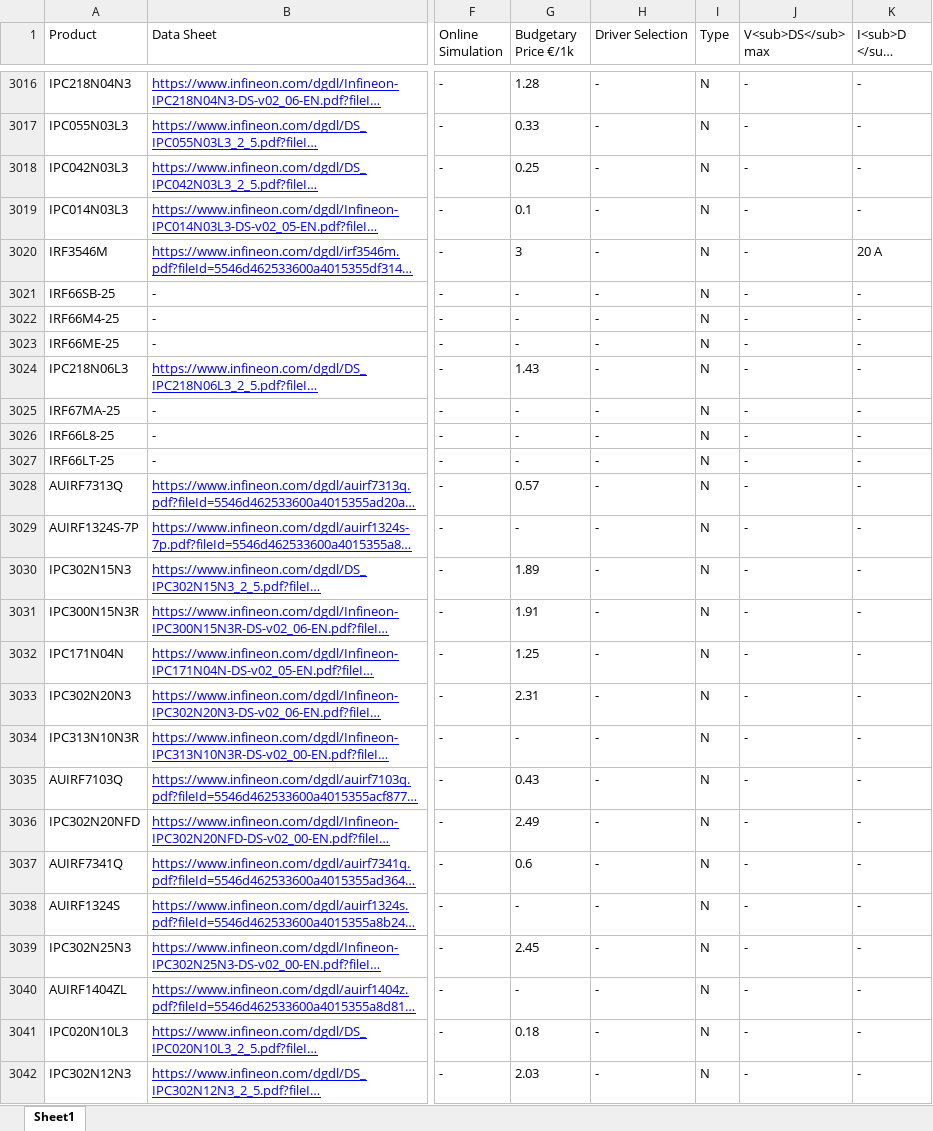
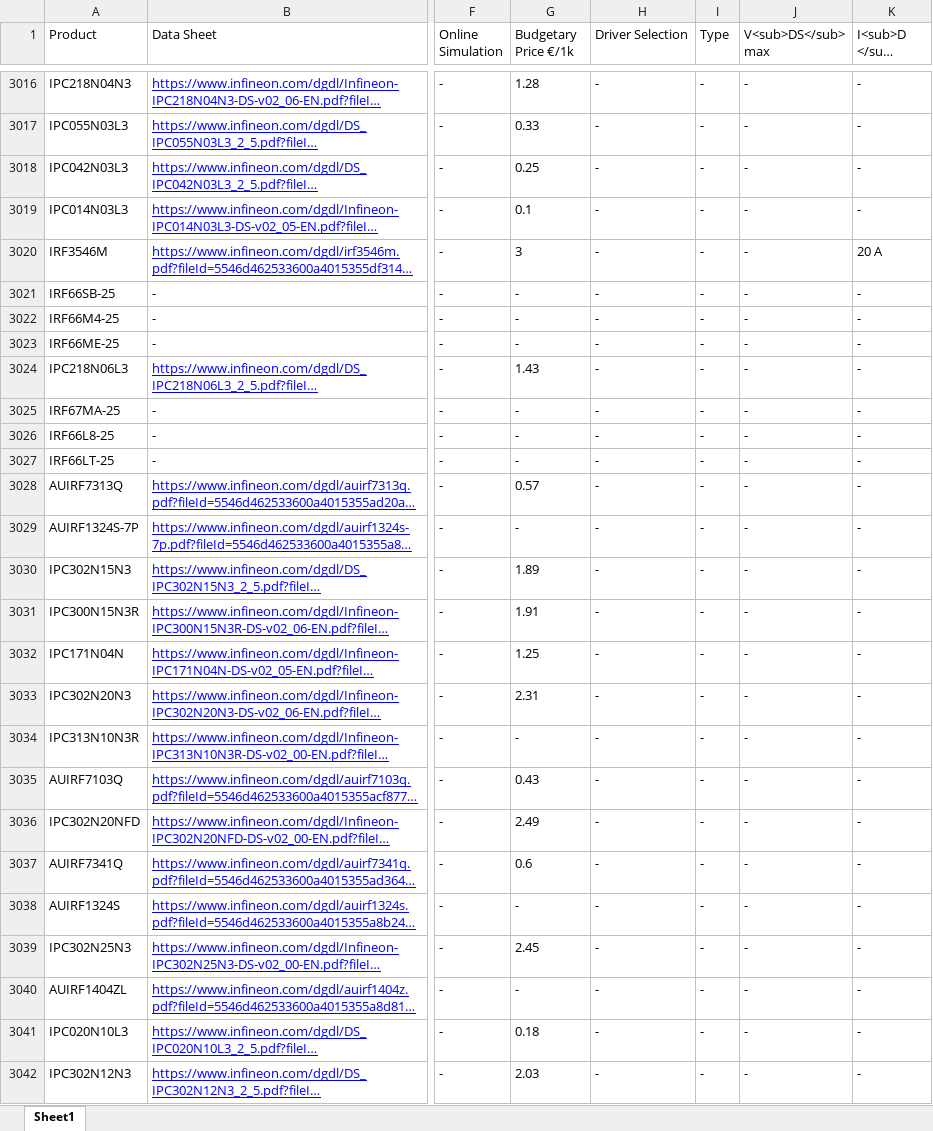
Before and after one commit to vbasov007/IFX-Product-MAP, an Excel workbook: Selection Maps/MOSFET/MOSFET.xlsx, sheet Sheet1, drawn as a sheet; only a part is shown, gaps mark what is left out; long unchanged cells end in …; values as stored, in another font and other column widths than the file's, no borders; the diff covers the shown part only; the diff names each change by its address in the sheet, - before the commit and + after, or states it on an @@ line.

```diff
--- a/Selection Maps/MOSFET/MOSFET.xlsx (sheet Sheet1)
+++ b/Selection Maps/MOSFET/MOSFET.xlsx (sheet Sheet1)
-I3016:I3042 (Type): N
+I3016:I3042 (Type): -
```
Also changed, not shown: 10 added rows and 117 edited cells elsewhere in this sheet, 10 other files.
